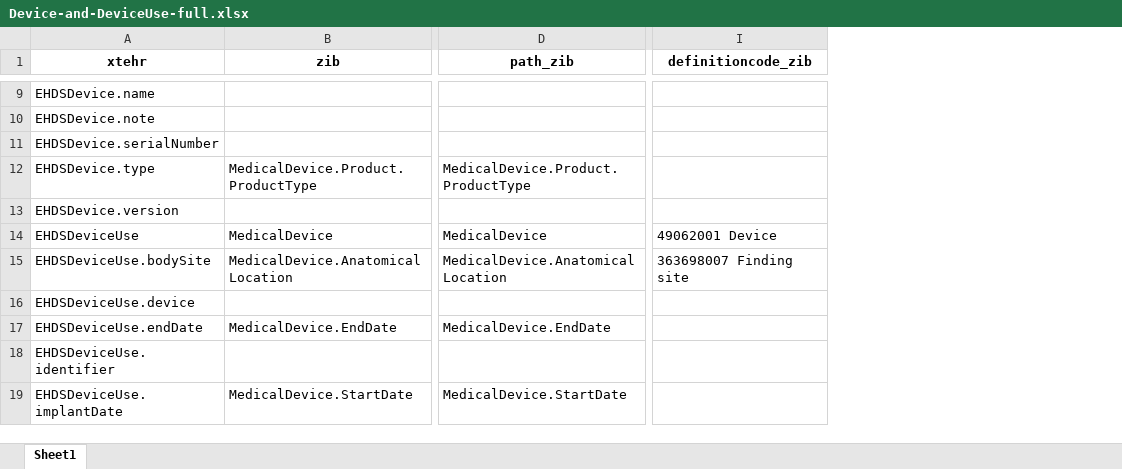
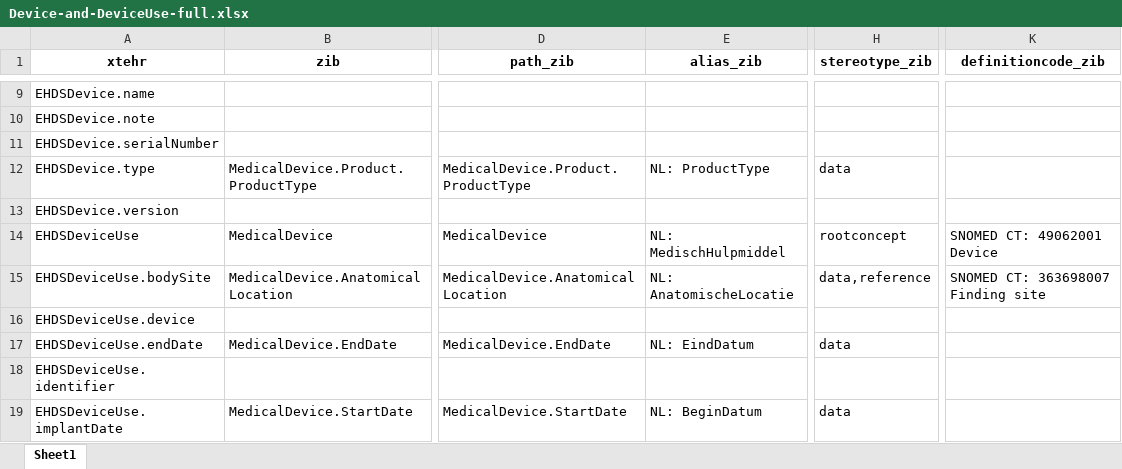
Before and after one commit to Nictiz/eu-nl-compared, an Excel workbook: maps/xtehr2zibs2024/Device-and-DeviceUse-full.xlsx, sheet Sheet1, drawn as a sheet; only a part is shown, gaps mark what is left out; values as stored, in another font and other column widths than the file's, no borders; addresses are those after the commit; the diff covers the shown part only; the diff names each change by its address in the sheet, - before the commit and + after, or states it on an @@ line.

Commit message:
Update to final publication zib MedicalDevice

```diff
--- a/maps/xtehr2zibs2024/Device-and-DeviceUse-full.xlsx (sheet Sheet1)
+++ b/maps/xtehr2zibs2024/Device-and-DeviceUse-full.xlsx (sheet Sheet1)
+column E (alias_zib), rows 12-19: NL: ProductType |  | NL: MedischHulpmiddel | NL: AnatomischeLocatie |  | NL: EindDatum |  | NL: BeginDatum
+column H (stereotype_zib), rows 12-19: data |  | rootconcept | data,reference |  | data |  | data
-K14 (definitioncode_zib): 49062001 Device
+K14 (definitioncode_zib): SNOMED CT: 49062001 Device
-K15 (definitioncode_zib): 363698007 Finding site
+K15 (definitioncode_zib): SNOMED CT: 363698007 Finding site
```
Also changed, not shown: 1 removed row and 2 edited cells elsewhere in this sheet, xtehr/mappable/DeviceUse.xlsx, 3 other files.
